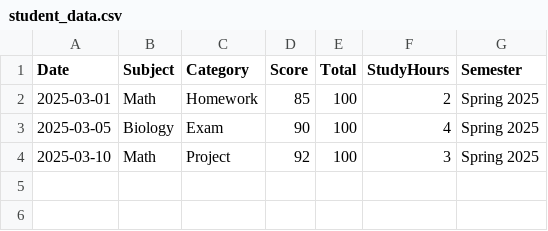
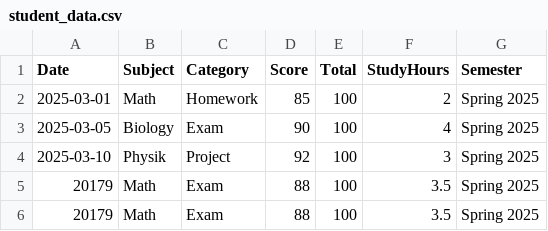
Before and after one commit to AlinaYildirim2002/StudentPerformance, a CSV file: student_data.csv, drawn as a sheet; the diff names each change by its address in the sheet, - before the commit and + after, or states it on an @@ line.

```diff
--- a/student_data.csv
+++ b/student_data.csv
-B4 (Subject): Math
+B4 (Subject): Physik
+row 5: 20179 | Math | Exam | 88 | 100 | 3.5 | Spring 2025
+row 6: 20179 | Math | Exam | 88 | 100 | 3.5 | Spring 2025
```
Also changed, not shown: 7 other files.
